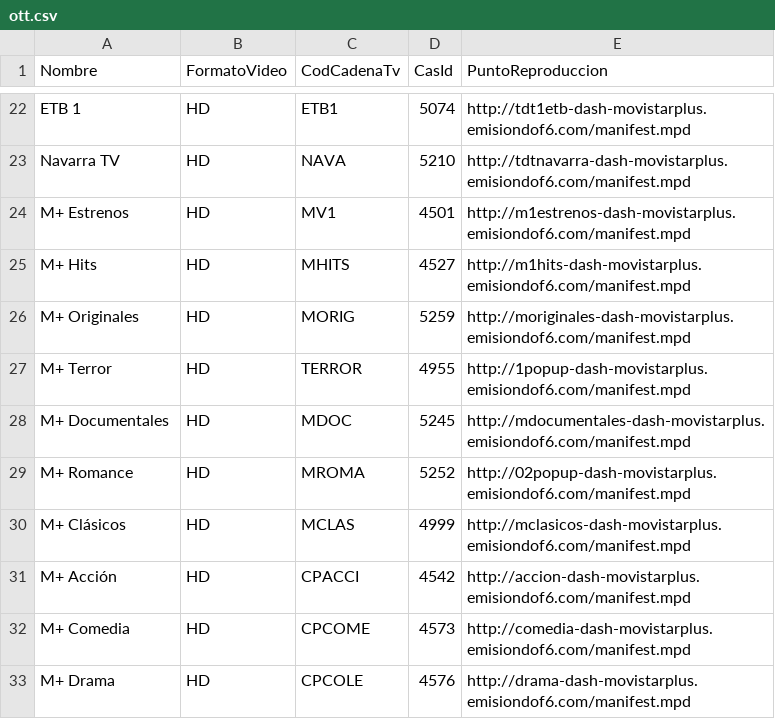
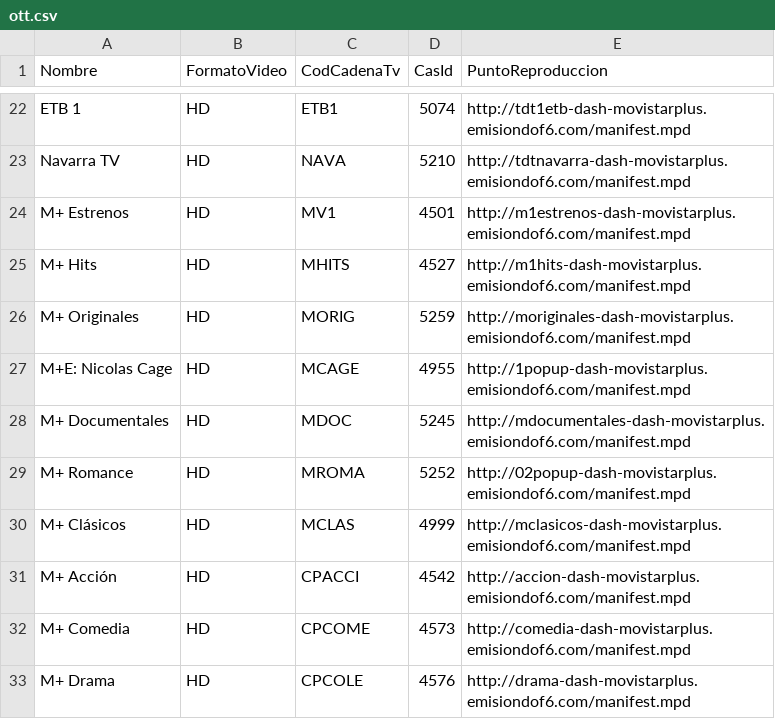
Before and after one commit to alicatesTEAM/Mfeed, a CSV file: ott.csv, drawn as a sheet; only a part is shown, gaps mark what is left out.

```diff
--- a/ott.csv
+++ b/ott.csv
@@ -26,3 +26,3 @@ M+ Hits,HD,MHITS,4527,http://m1hits-dash-movistarplus.emisiondof6.com/manifest.m
 M+ Originales,HD,MORIG,5259,http://moriginales-dash-movistarplus.emisiondof6.com/manifest.mpd
-M+ Terror,HD,TERROR,4955,http://1popup-dash-movistarplus.emisiondof6.com/manifest.mpd
+M+E: Nicolas Cage,HD,MCAGE,4955,http://1popup-dash-movistarplus.emisiondof6.com/manifest.mpd
 M+ Documentales,HD,MDOC,5245,http://mdocumentales-dash-movistarplus.emisiondof6.com/manifest.mpd
```
Also changed, not shown: difusion.csv.
